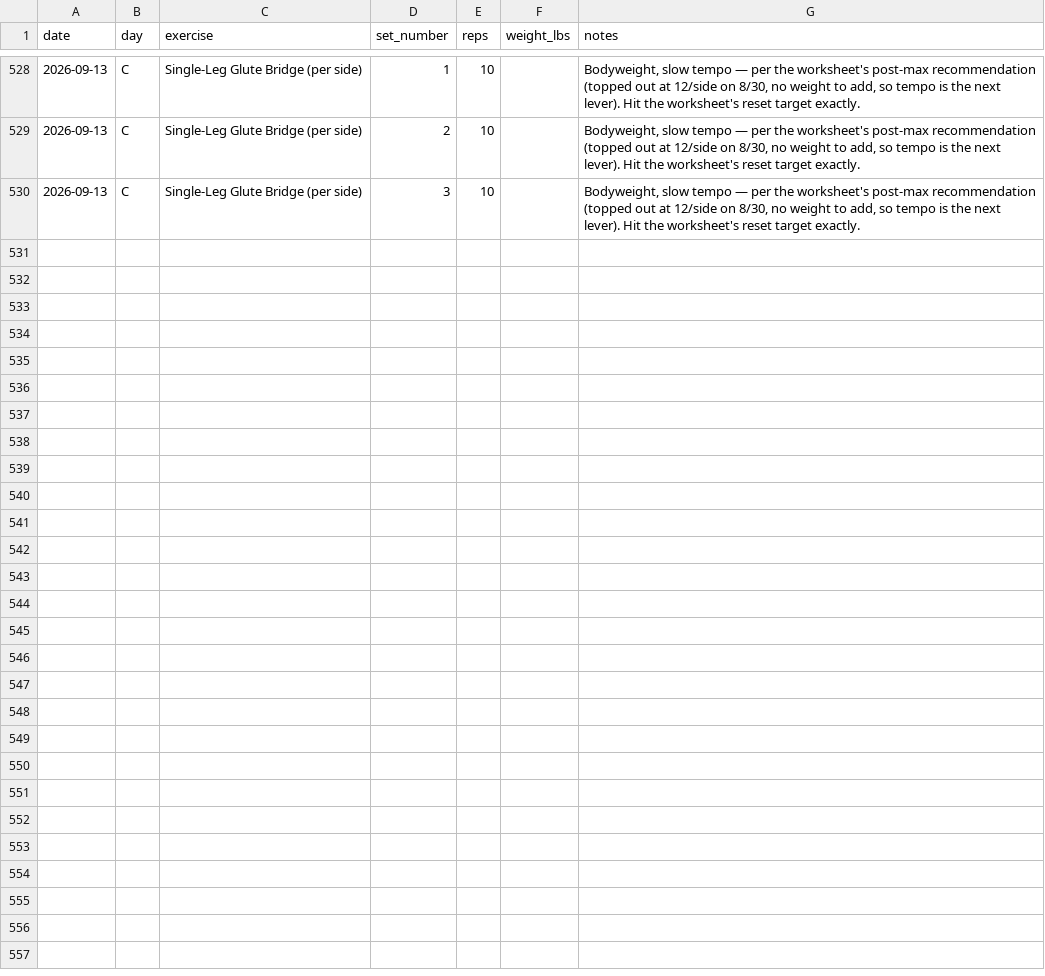
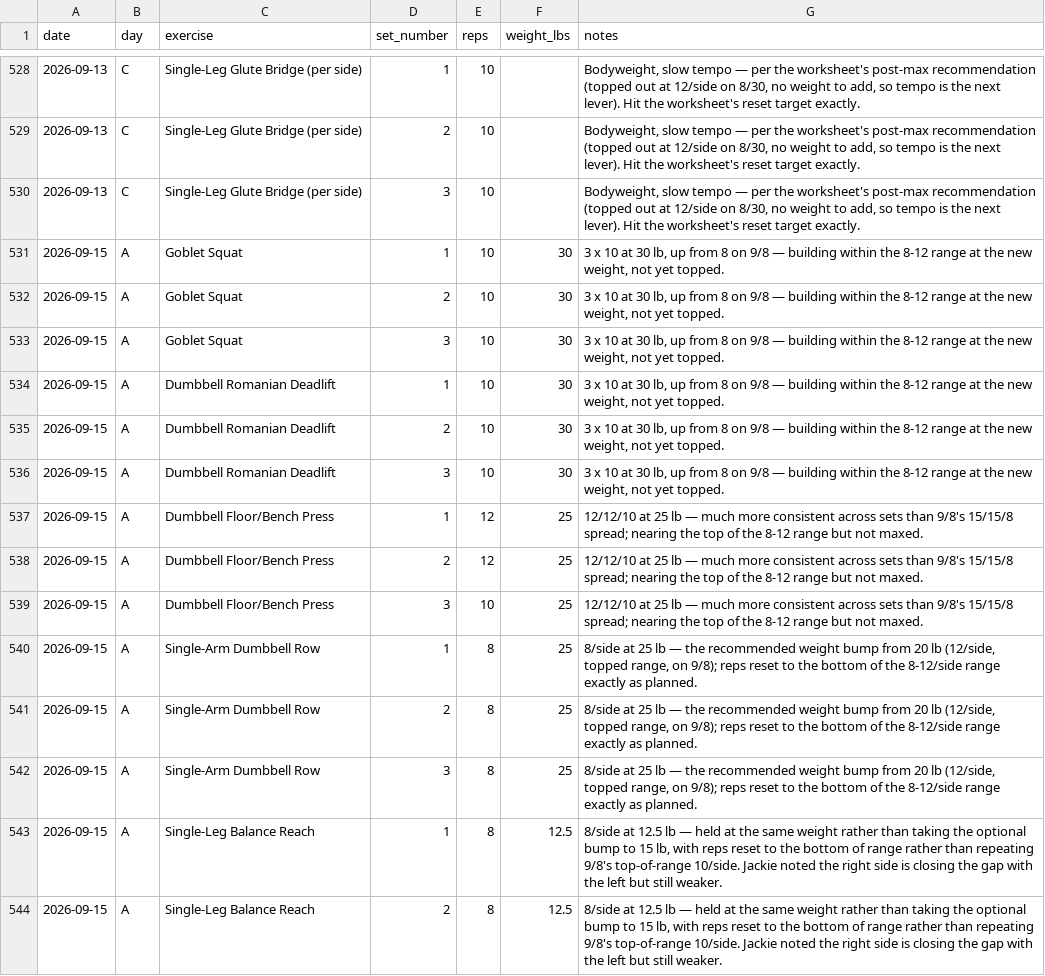
Before and after one commit to Synnovatia/Synnovatia-AIOS, a CSV file: data/strength-training-log.csv, drawn as a sheet; only a part is shown, gaps mark what is left out; the diff covers the shown part only; the diff names each change by its address in the sheet, - before the commit and + after, or states it on an @@ line.

```diff
--- a/data/strength-training-log.csv
+++ b/data/strength-training-log.csv
+row 531: 2026-09-15 | A | Goblet Squat | 1 | 10 | 30 | 3 x 10 at 30 lb, up from 8 on 9/8 — building within the 8-12 range at the new weight, not yet topped.
+row 532: 2026-09-15 | A | Goblet Squat | 2 | 10 | 30 | 3 x 10 at 30 lb, up from 8 on 9/8 — building within the 8-12 range at the new weight, not yet topped.
+row 533: 2026-09-15 | A | Goblet Squat | 3 | 10 | 30 | 3 x 10 at 30 lb, up from 8 on 9/8 — building within the 8-12 range at the new weight, not yet topped.
+row 534: 2026-09-15 | A | Dumbbell Romanian Deadlift | 1 | 10 | 30 | 3 x 10 at 30 lb, up from 8 on 9/8 — building within the 8-12 range at the new weight, not yet topped.
+row 535: 2026-09-15 | A | Dumbbell Romanian Deadlift | 2 | 10 | 30 | 3 x 10 at 30 lb, up from 8 on 9/8 — building within the 8-12 range at the new weight, not yet topped.
+row 536: 2026-09-15 | A | Dumbbell Romanian Deadlift | 3 | 10 | 30 | 3 x 10 at 30 lb, up from 8 on 9/8 — building within the 8-12 range at the new weight, not yet topped.
+row 537: 2026-09-15 | A | Dumbbell Floor/Bench Press | 1 | 12 | 25 | 12/12/10 at 25 lb — much more consistent across sets than 9/8's 15/15/8 spread; nearing the top of the 8-12 range but not maxed.
+row 538: 2026-09-15 | A | Dumbbell Floor/Bench Press | 2 | 12 | 25 | 12/12/10 at 25 lb — much more consistent across sets than 9/8's 15/15/8 spread; nearing the top of the 8-12 range but not maxed.
+row 539: 2026-09-15 | A | Dumbbell Floor/Bench Press | 3 | 10 | 25 | 12/12/10 at 25 lb — much more consistent across sets than 9/8's 15/15/8 spread; nearing the top of the 8-12 range but not maxed.
+row 540: 2026-09-15 | A | Single-Arm Dumbbell Row | 1 | 8 | 25 | 8/side at 25 lb — the recommended weight bump from 20 lb (12/side, topped range, on 9/8); reps reset to the bottom of the 8-12/side range exactly as planned.
+row 541: 2026-09-15 | A | Single-Arm Dumbbell Row | 2 | 8 | 25 | 8/side at 25 lb — the recommended weight bump from 20 lb (12/side, topped range, on 9/8); reps reset to the bottom of the 8-12/side range exactly as planned.
+row 542: 2026-09-15 | A | Single-Arm Dumbbell Row | 3 | 8 | 25 | 8/side at 25 lb — the recommended weight bump from 20 lb (12/side, topped range, on 9/8); reps reset to the bottom of the 8-12/side range exactly as planned.
+row 543: 2026-09-15 | A | Single-Leg Balance Reach | 1 | 8 | 12.5 | 8/side at 12.5 lb — held at the same weight rather than taking the optional bump to 15 lb, with reps reset to the bottom of range rather than repeating 9/8's top-of-range 10/side. Jackie noted the right side is closing the gap with the left but still weaker.
+row 544: 2026-09-15 | A | Single-Leg Balance Reach | 2 | 8 | 12.5 | 8/side at 12.5 lb — held at the same weight rather than taking the optional bump to 15 lb, with reps reset to the bottom of range rather than repeating 9/8's top-of-range 10/side. Jackie noted the right side is closing the gap with the left but still weaker.
```
Also changed, not shown: 13 added rows elsewhere in this file, personal/workout-logs/session-log.csv, 1 other file.
